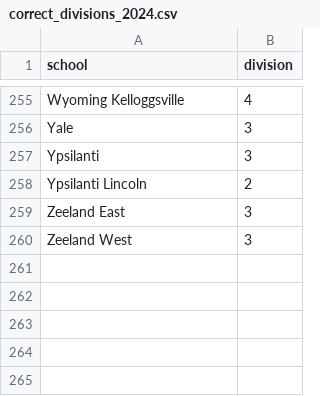
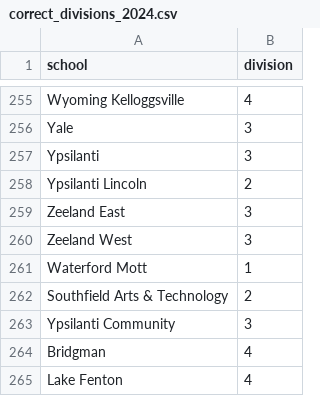
Before and after one commit to jojojoshshsh/MHSAA_tennis_seeder, a CSV file: data/correct_divisions_2024.csv, drawn as a sheet; only a part is shown, gaps mark what is left out; the diff names each change by its address in the sheet, - before the commit and + after, or states it on an @@ line.

```diff
--- a/data/correct_divisions_2024.csv
+++ b/data/correct_divisions_2024.csv
+row 261: Waterford Mott | 1
+row 262: Southfield Arts & Technology | 2
+row 263: Ypsilanti Community | 3
+row 264: Bridgman | 4
+row 265: Lake Fenton | 4
```
Also changed, not shown: 1 other file.
